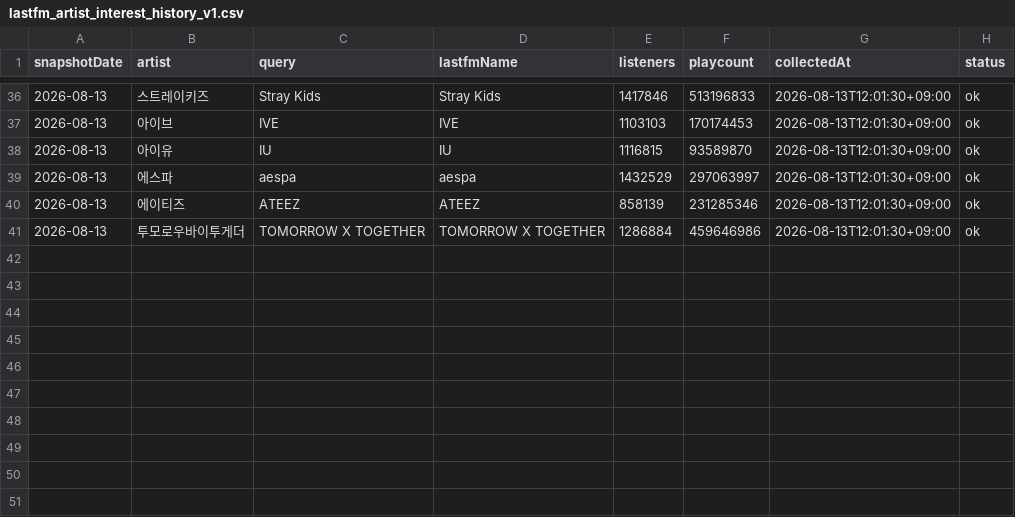
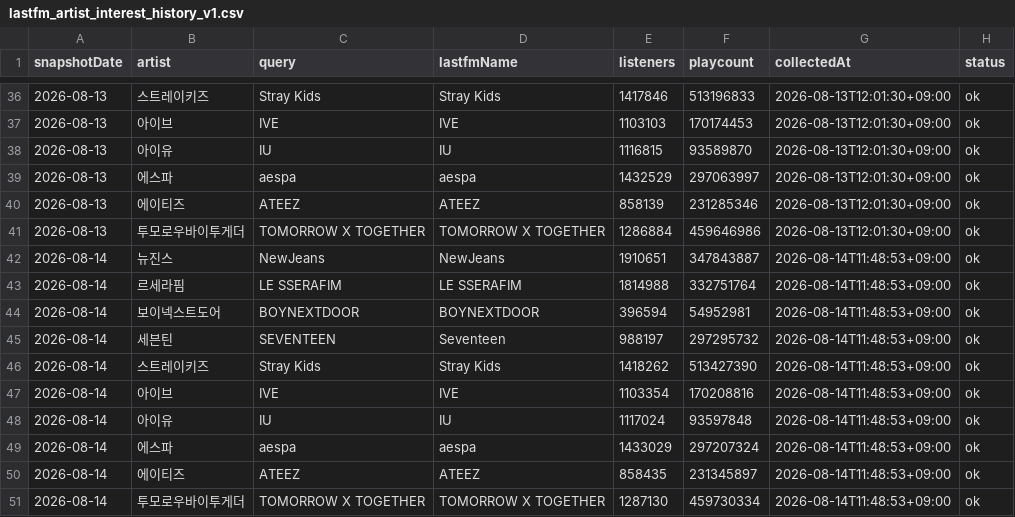
Before and after one commit to kpopmaker/fandex, a CSV file: data/lastfm-cloud/lastfm_artist_interest_history_v1.csv, drawn as a sheet; only a part is shown, gaps mark what is left out.

```diff
--- a/data/lastfm-cloud/lastfm_artist_interest_history_v1.csv
+++ b/data/lastfm-cloud/lastfm_artist_interest_history_v1.csv
@@ -41 +41,11 @@
 2026-08-13,투모로우바이투게더,TOMORROW X TOGETHER,TOMORROW X TOGETHER,1286884,459646986,2026-08-13T12:01:30+09:00,ok
+2026-08-14,뉴진스,NewJeans,NewJeans,1910651,347843887,2026-08-14T11:48:53+09:00,ok
+2026-08-14,르세라핌,LE SSERAFIM,LE SSERAFIM,1814988,332751764,2026-08-14T11:48:53+09:00,ok
+2026-08-14,보이넥스트도어,BOYNEXTDOOR,BOYNEXTDOOR,396594,54952981,2026-08-14T11:48:53+09:00,ok
+2026-08-14,세븐틴,SEVENTEEN,Seventeen,988197,297295732,2026-08-14T11:48:53+09:00,ok
+2026-08-14,스트레이키즈,Stray Kids,Stray Kids,1418262,513427390,2026-08-14T11:48:53+09:00,ok
+2026-08-14,아이브,IVE,IVE,1103354,170208816,2026-08-14T11:48:53+09:00,ok
+2026-08-14,아이유,IU,IU,1117024,93597848,2026-08-14T11:48:53+09:00,ok
+2026-08-14,에스파,aespa,aespa,1433029,297207324,2026-08-14T11:48:53+09:00,ok
+2026-08-14,에이티즈,ATEEZ,ATEEZ,858435,231345897,2026-08-14T11:48:53+09:00,ok
+2026-08-14,투모로우바이투게더,TOMORROW X TOGETHER,TOMORROW X TOGETHER,1287130,459730334,2026-08-14T11:48:53+09:00,ok
```
Also changed, not shown: data/lastfm-cloud/lastfm_global_interest_delta_v1_latest.csv, data/lastfm-cloud/lastfm_global_interest_score_preview_v1_latest.csv, 1 other file.
